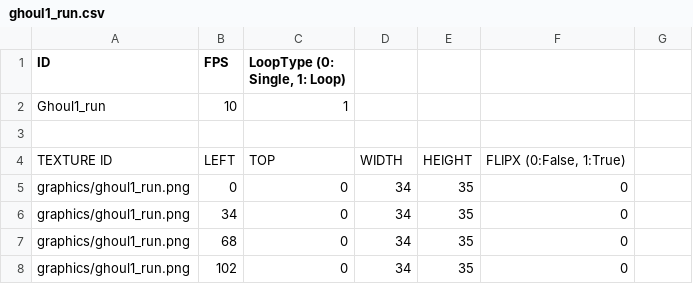
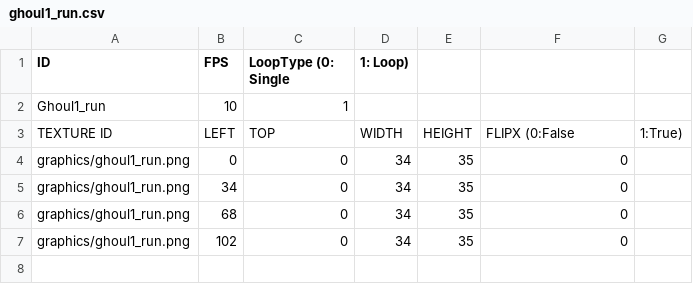
Before and after one commit to leemjmorris/sfml_vampire_survivors, a CSV file: sfml-project-bin/animations/ghoul1_run.csv, drawn as a sheet; removed rows and columns are numbered as before the commit, all else as after; the diff names each change by its address in the sheet, - before the commit and + after, or states it on an @@ line.

```diff
--- a/sfml-project-bin/animations/ghoul1_run.csv
+++ b/sfml-project-bin/animations/ghoul1_run.csv
-C1: LoopType (0: Single, 1: Loop)
+C1: LoopType (0: Single
-D1: (empty)
+D1: 1: Loop)
-row 3: (empty)
-F3: FLIPX (0:False, 1:True)
+F3: FLIPX (0:False
-G3: (empty)
+G3: 1:True)
```
Also changed, not shown: sfml-project-bin/animations/ghoul2_death.csv, sfml-project-bin/animations/ghoul2_run.csv, 27 other files.
